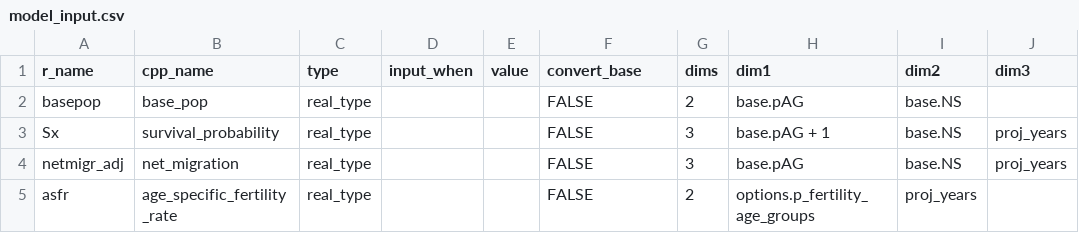
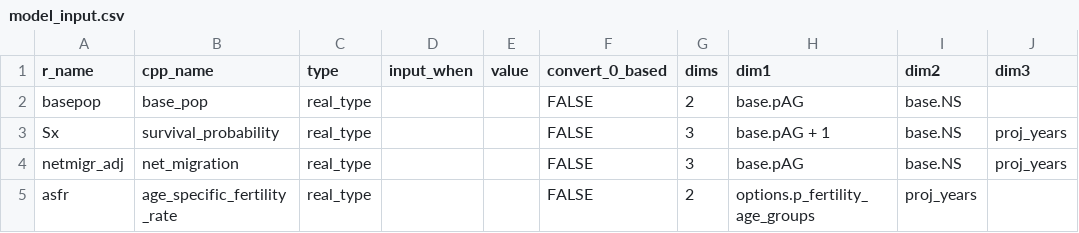
Before and after one commit to hivtools/leapfrog, a CSV file: inst/cpp_generation/model_input.csv, drawn as a sheet; only a part is shown; the diff names each change by its address in the sheet, - before the commit and + after, or states it on an @@ line.

```diff
--- a/inst/cpp_generation/model_input.csv
+++ b/inst/cpp_generation/model_input.csv
-F1: convert_base
+F1: convert_0_based
```
Also changed, not shown: 2 other files.
